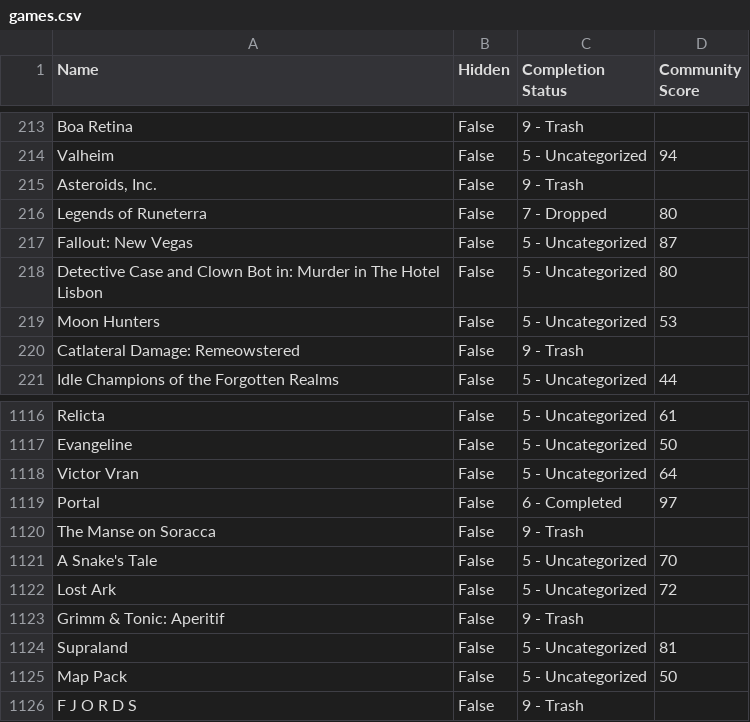
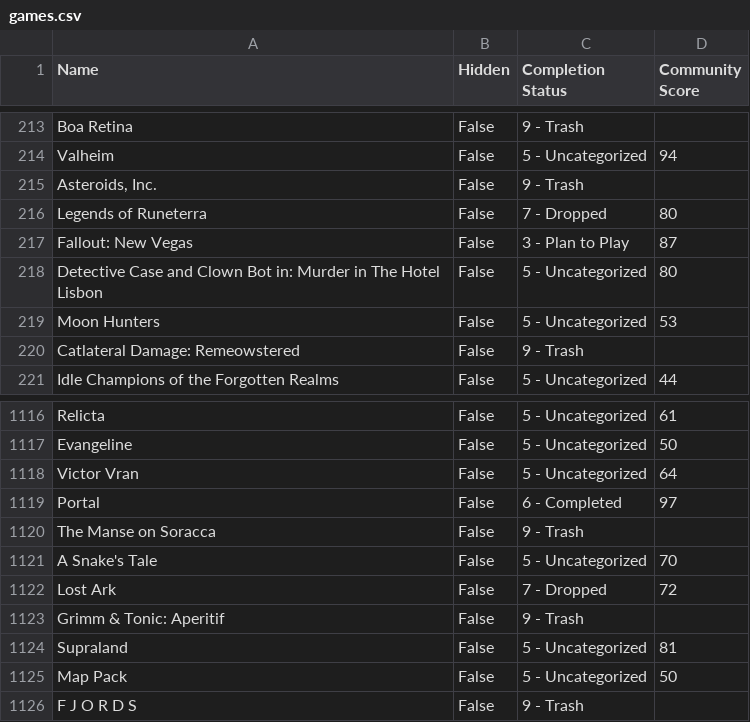
Before and after one commit to tducasse/game-collection, a CSV file: games.csv, drawn as a sheet; only a part is shown, gaps mark what is left out.

Commit message:
Update db

```diff
--- a/games.csv
+++ b/games.csv
@@ -216,3 +216,3 @@ Valheim,False,5 - Uncategorized,94
 Legends of Runeterra,False,7 - Dropped,80
-Fallout: New Vegas,False,5 - Uncategorized,87
+Fallout: New Vegas,False,3 - Plan to Play,87
 Detective Case and Clown Bot in: Murder in The Hotel Lisbon,False,5 - Uncategorized,80
@@ -1121,3 +1121,3 @@ The Manse on Soracca,False,9 - Trash,
 "A Snake's Tale",False,5 - Uncategorized,70
-Lost Ark,False,5 - Uncategorized,72
+Lost Ark,False,7 - Dropped,72
 Grimm & Tonic: Aperitif,False,9 - Trash,
```
